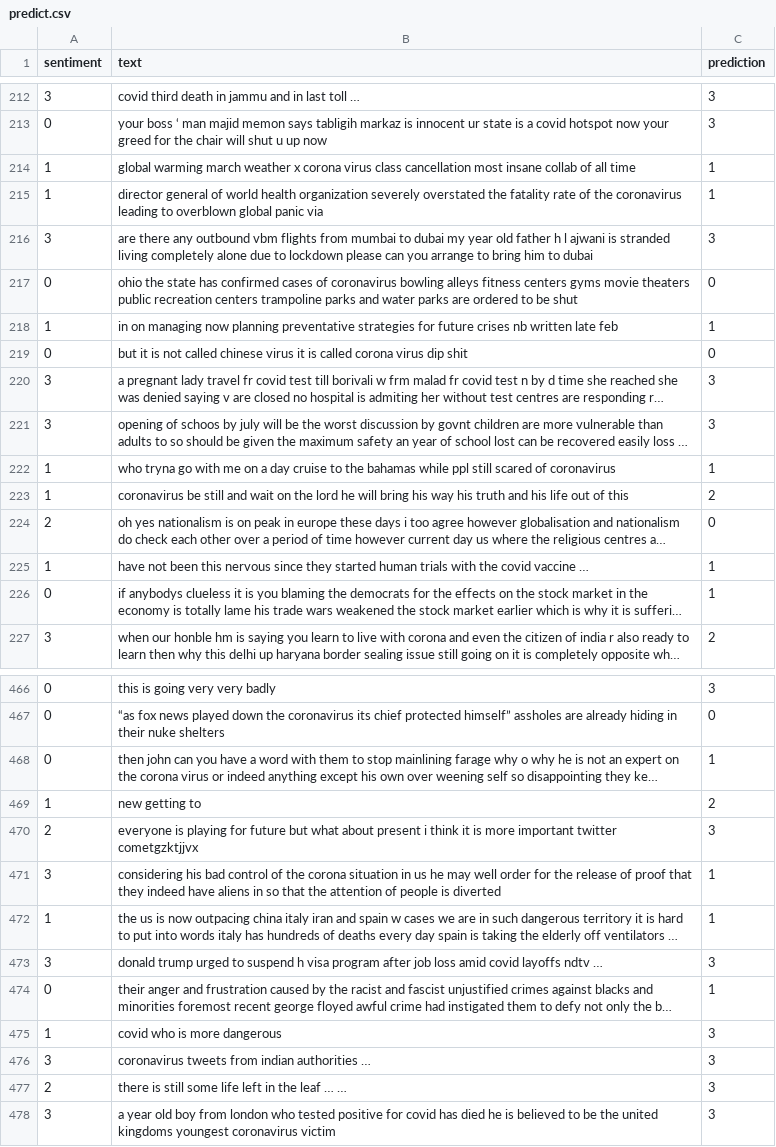
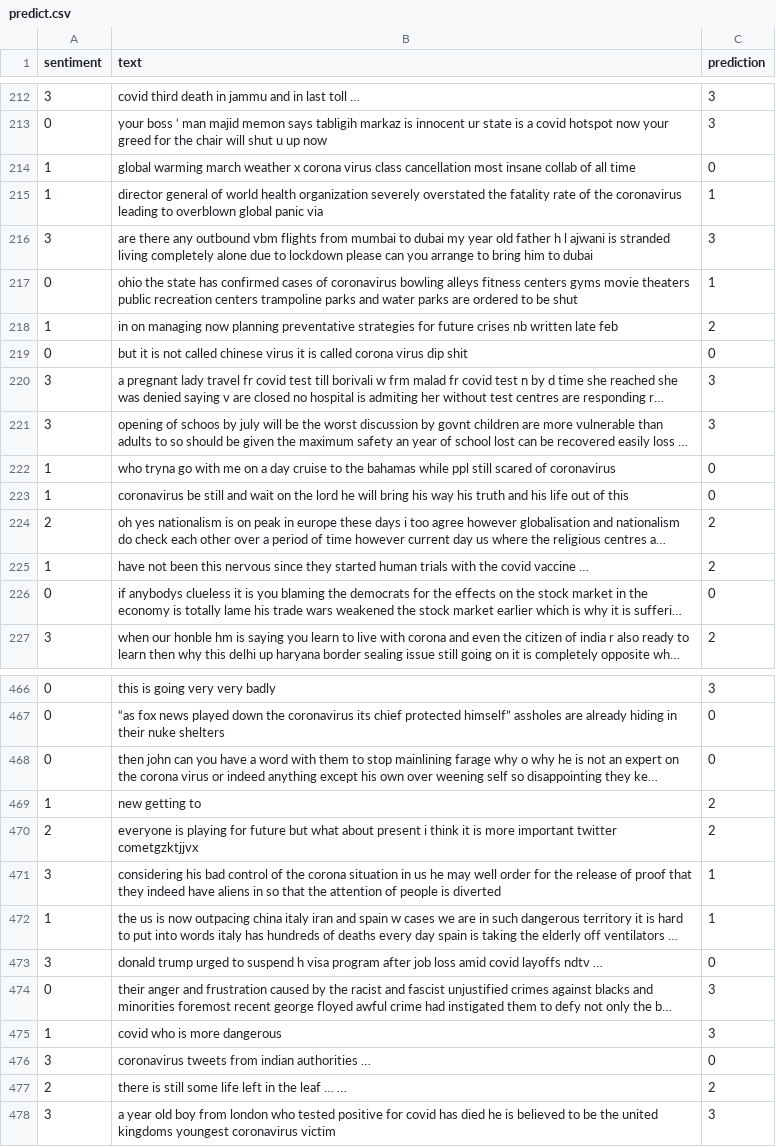
Before and after one commit to weishancc/COVID19-SA, a CSV file: predict.csv, drawn as a sheet; only a part is shown, gaps mark what is left out; long unchanged cells end in …; the diff covers the shown part only; the diff names each change by its address in the sheet, - before the commit and + after, or states it on an @@ line.

```diff
--- a/predict.csv
+++ b/predict.csv
-C214 (prediction): 1
+C214 (prediction): 0
-C217 (prediction): 0
+C217 (prediction): 1
-C218 (prediction): 1
+C218 (prediction): 2
-C222 (prediction): 1
+C222 (prediction): 0
-C223 (prediction): 2
+C223 (prediction): 0
-C224 (prediction): 0
+C224 (prediction): 2
-C225 (prediction): 1
+C225 (prediction): 2
-C226 (prediction): 1
+C226 (prediction): 0
-C468 (prediction): 1
+C468 (prediction): 0
-C470 (prediction): 3
+C470 (prediction): 2
-C473 (prediction): 3
+C473 (prediction): 0
-C474 (prediction): 1
+C474 (prediction): 3
-C476 (prediction): 3
+C476 (prediction): 0
-C477 (prediction): 3
+C477 (prediction): 2
```
Also changed, not shown: 90 edited cells elsewhere in this file, 4 other files.
